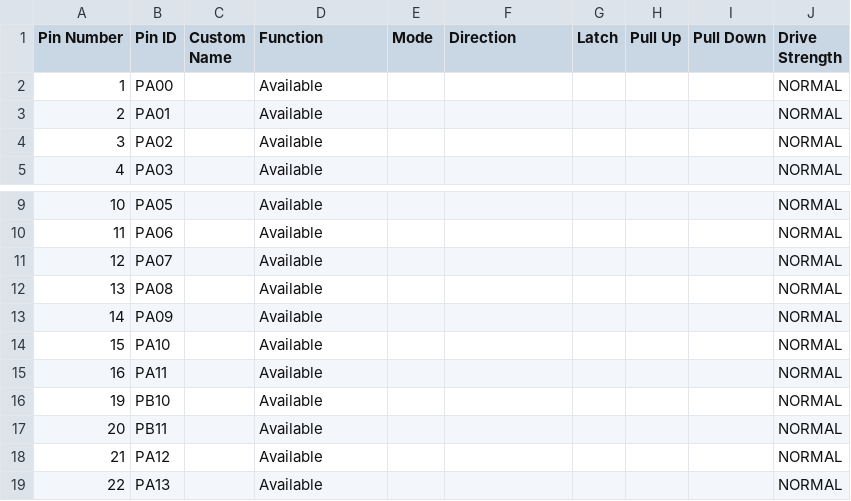
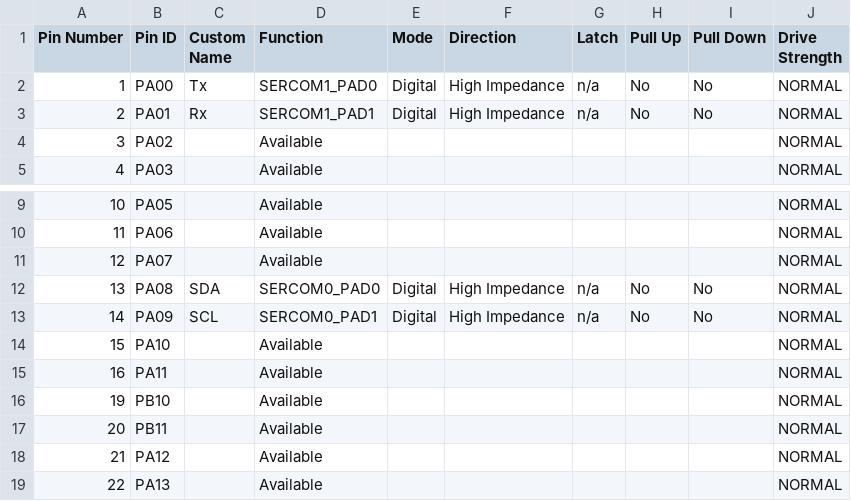
Before and after one commit to milkyGUY19/IOT_NODE_4P, a CSV file: src/config/default/pin_configurations.csv, drawn as a sheet; only a part is shown, gaps mark what is left out.

```diff
--- a/src/config/default/pin_configurations.csv
+++ b/src/config/default/pin_configurations.csv
@@ -1,4 +1,4 @@
 Pin Number,Pin ID,Custom Name,Function,Mode, Direction,Latch,Pull Up,Pull Down,Drive Strength
-1,PA00,,Available,,,,,,NORMAL
-2,PA01,,Available,,,,,,NORMAL
+1,PA00,Tx,SERCOM1_PAD0,Digital,High Impedance,n/a,No,No,NORMAL
+2,PA01,Rx,SERCOM1_PAD1,Digital,High Impedance,n/a,No,No,NORMAL
 3,PA02,,Available,,,,,,NORMAL
@@ -11,4 +11,4 @@ Pin Number,Pin ID,Custom Name,Function,Mode, Direction,Latch,Pull Up,Pull Down,D
 12,PA07,,Available,,,,,,NORMAL
-13,PA08,,Available,,,,,,NORMAL
-14,PA09,,Available,,,,,,NORMAL
+13,PA08,SDA,SERCOM0_PAD0,Digital,High Impedance,n/a,No,No,NORMAL
+14,PA09,SCL,SERCOM0_PAD1,Digital,High Impedance,n/a,No,No,NORMAL
 15,PA10,,Available,,,,,,NORMAL
```
Also changed, not shown: 30 other files.
